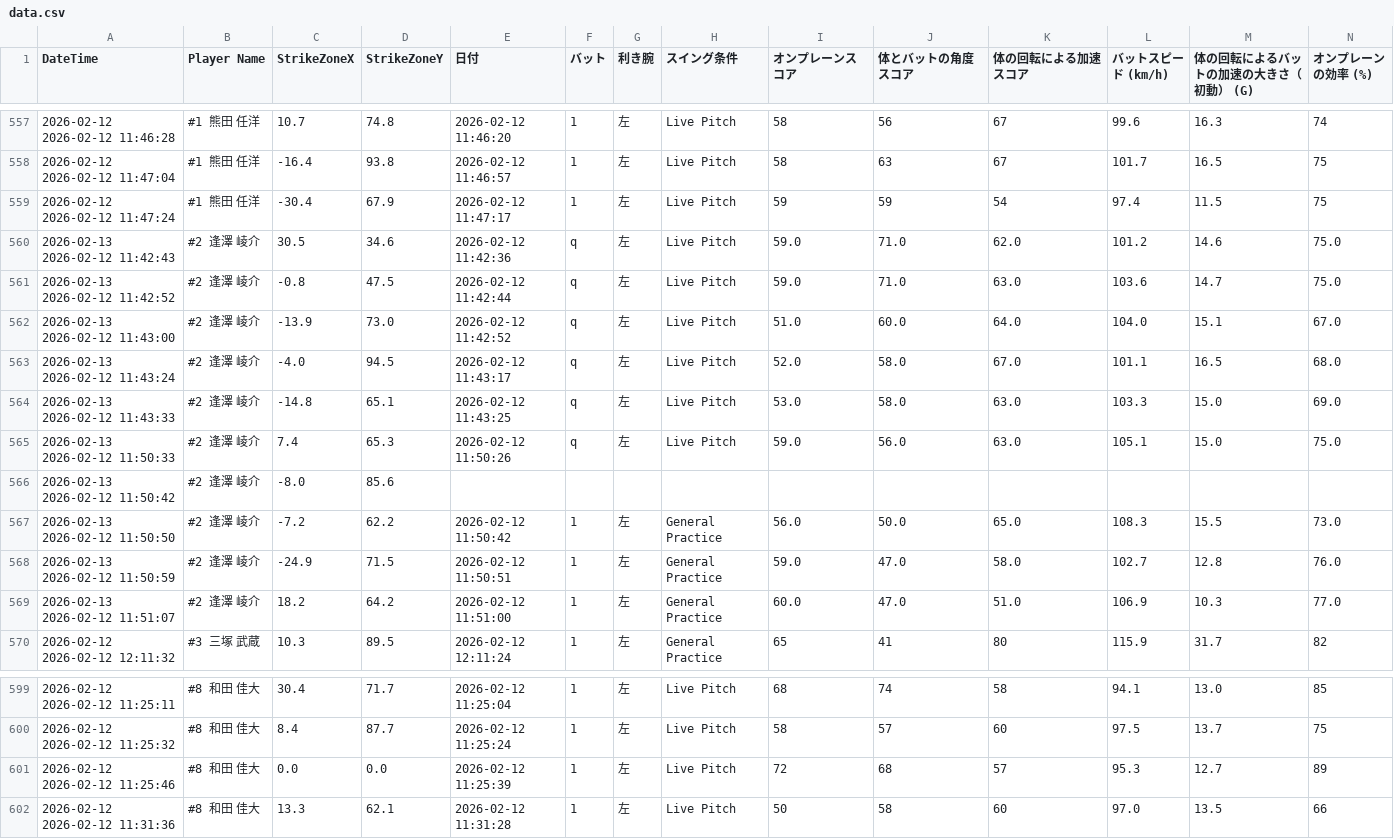
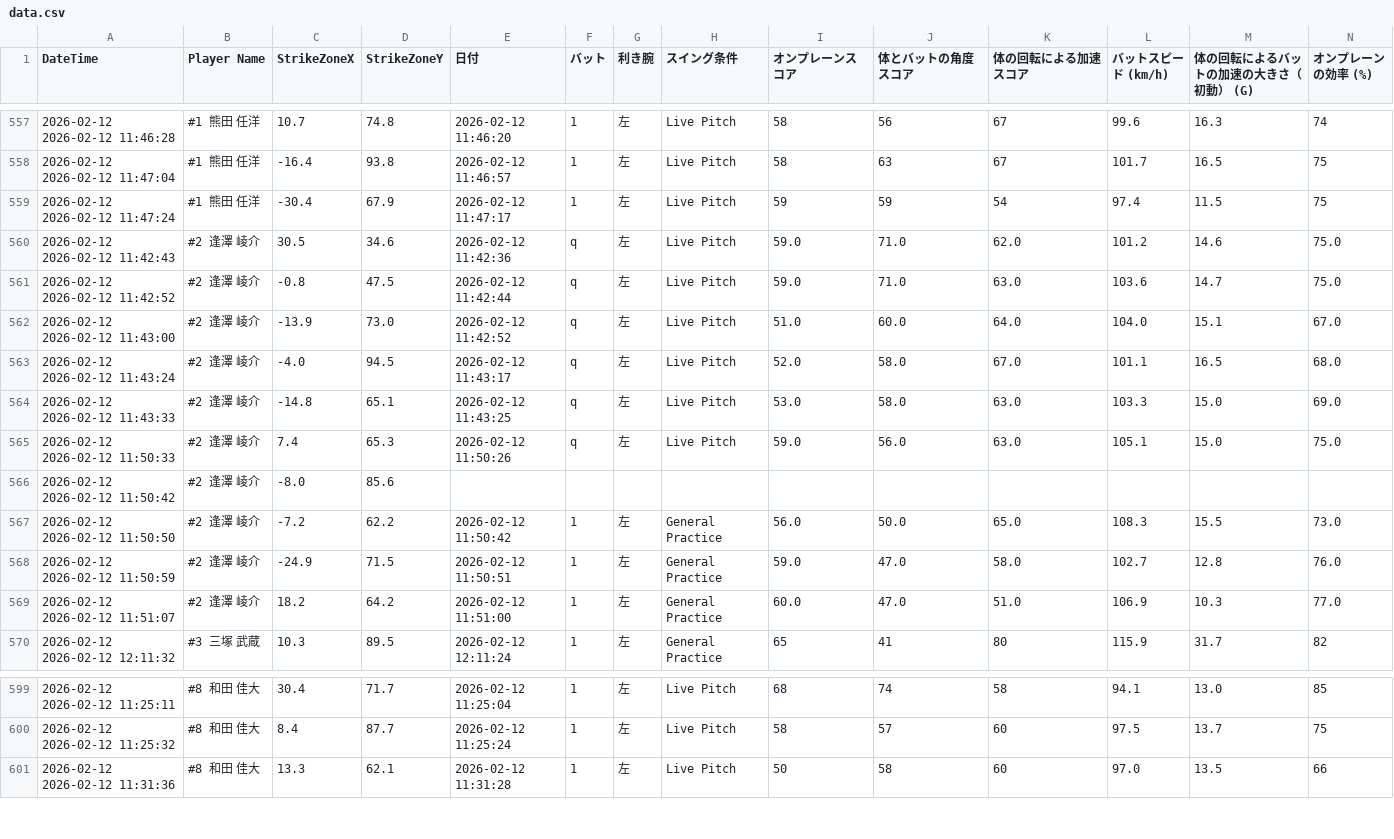
Before and after one commit to sakanatama-hub/Batting-feedback, a CSV file: data.csv, drawn as a sheet; only a part is shown, gaps mark what is left out; rows hold the shown columns only; the diff names each change by its address in the sheet, - before the commit and + after, or states it on an @@ line.

Commit message:
Update data.csv

```diff
--- a/data.csv
+++ b/data.csv
-A560 (DateTime): 2026-02-13 2026-02-12 11:42:43
+A560 (DateTime): 2026-02-12 2026-02-12 11:42:43
-A561 (DateTime): 2026-02-13 2026-02-12 11:42:52
+A561 (DateTime): 2026-02-12 2026-02-12 11:42:52
-A562 (DateTime): 2026-02-13 2026-02-12 11:43:00
+A562 (DateTime): 2026-02-12 2026-02-12 11:43:00
-A563 (DateTime): 2026-02-13 2026-02-12 11:43:24
+A563 (DateTime): 2026-02-12 2026-02-12 11:43:24
-A564 (DateTime): 2026-02-13 2026-02-12 11:43:33
+A564 (DateTime): 2026-02-12 2026-02-12 11:43:33
-A565 (DateTime): 2026-02-13 2026-02-12 11:50:33
+A565 (DateTime): 2026-02-12 2026-02-12 11:50:33
-A566 (DateTime): 2026-02-13 2026-02-12 11:50:42
+A566 (DateTime): 2026-02-12 2026-02-12 11:50:42
-A567 (DateTime): 2026-02-13 2026-02-12 11:50:50
+A567 (DateTime): 2026-02-12 2026-02-12 11:50:50
-A568 (DateTime): 2026-02-13 2026-02-12 11:50:59
+A568 (DateTime): 2026-02-12 2026-02-12 11:50:59
-A569 (DateTime): 2026-02-13 2026-02-12 11:51:07
+A569 (DateTime): 2026-02-12 2026-02-12 11:51:07
-row 601: 2026-02-12 2026-02-12 11:25:46 | #8 和田 佳大 | 0.0 | 0.0 | 2026-02-12 11:25:39 | 1 | 左 | Live Pitch | 72 | 68 | 57 | 95.3 | 12.7 | 89
```
